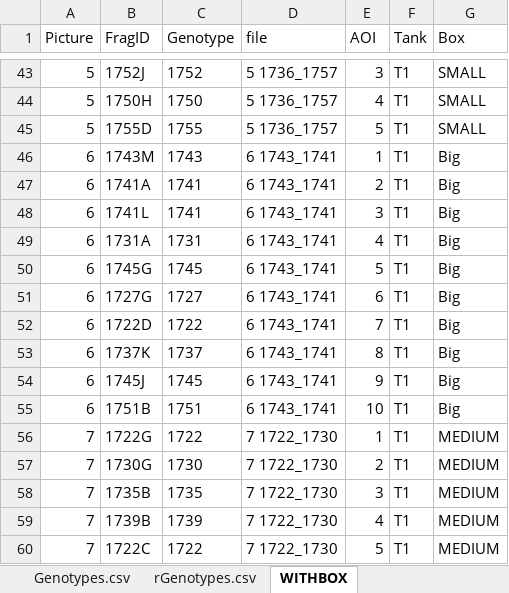
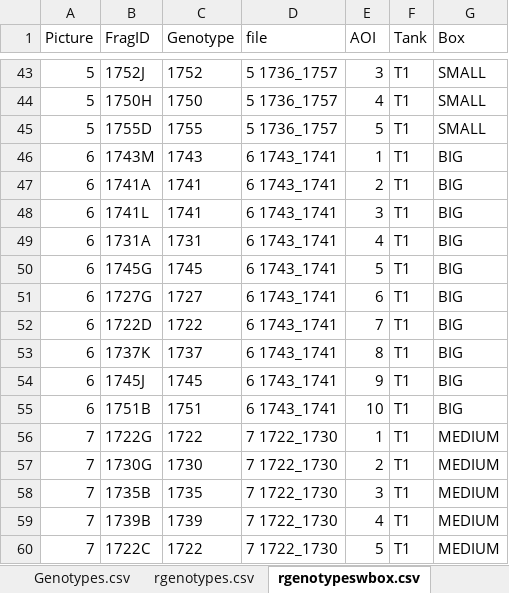
Before and after one commit to karprich/AcroporaStressTest, an Excel workbook: Data/08062017_6thIpam/Processed/6thiPAM_Genotypes.xlsx, sheet rgenotypeswbox.csv, drawn as a sheet; only a part is shown, gaps mark what is left out; values as stored, in another font and other column widths than the file's, no borders; the diff names each change by its address in the sheet, - before the commit and + after, or states it on an @@ line.

```diff
--- a/Data/08062017_6thIpam/Processed/6thiPAM_Genotypes.xlsx (sheet rgenotypeswbox.csv)
+++ b/Data/08062017_6thIpam/Processed/6thiPAM_Genotypes.xlsx (sheet rgenotypeswbox.csv)
-sheet tab: rGenotypes.csv
+sheet tab: rgenotypes.csv
-sheet tab: WITHBOX
+sheet tab: rgenotypeswbox.csv
-G46:G55 (Box): Big
+G46:G55 (Box): BIG
```
Also changed, not shown: sheet Genotypes.csv, sheet rgenotypes.csv, ACervStresstestSchedule.xlsx, Data/22052017_initialIpam/Processed/Summary.xlsx, 15 other files.
